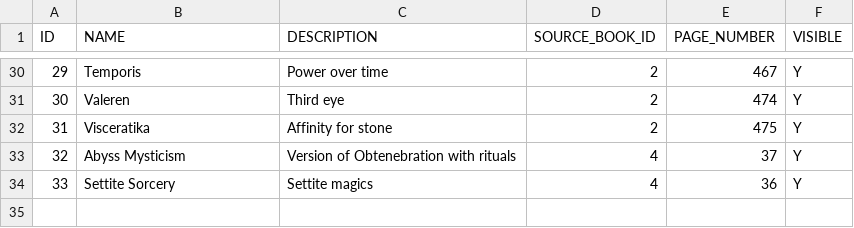
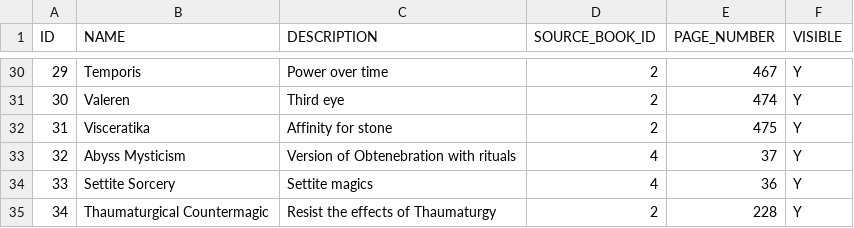
Before and after one commit to mieow/vampire-data, a CSV file: 02-007.DISCIPLINE.csv, drawn as a sheet; only a part is shown, gaps mark what is left out.

Commit message:
Moved Thaumaturgical Countermagic to Disciplines

```diff
--- a/02-007.DISCIPLINE.csv
+++ b/02-007.DISCIPLINE.csv
@@ -34 +34,2 @@ ID,NAME,DESCRIPTION,SOURCE_BOOK_ID,PAGE_NUMBER,VISIBLE
 33,Settite Sorcery,Settite magics,4,36,Y
+34,Thaumaturgical Countermagic,Resist the effects of Thaumaturgy,2,228,Y
```
Also changed, not shown: 03-002.PATH.csv.
